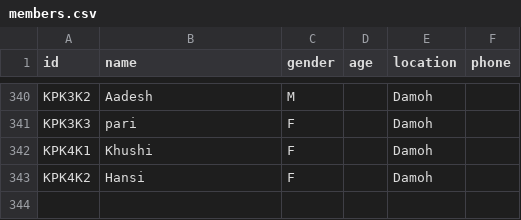
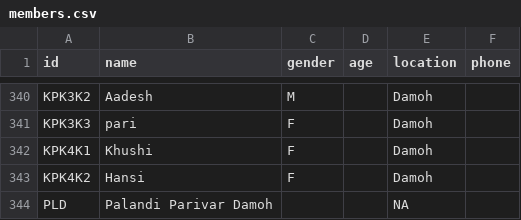
Before and after one commit to vaibhavjn1/family-tree, a CSV file: members.csv, drawn as a sheet; only a part is shown, gaps mark what is left out; the diff names each change by its address in the sheet, - before the commit and + after, or states it on an @@ line.

Commit message:
Update members.csv

```diff
--- a/members.csv
+++ b/members.csv
+row 344: PLD | Palandi Parivar Damoh |  |  | NA
```
